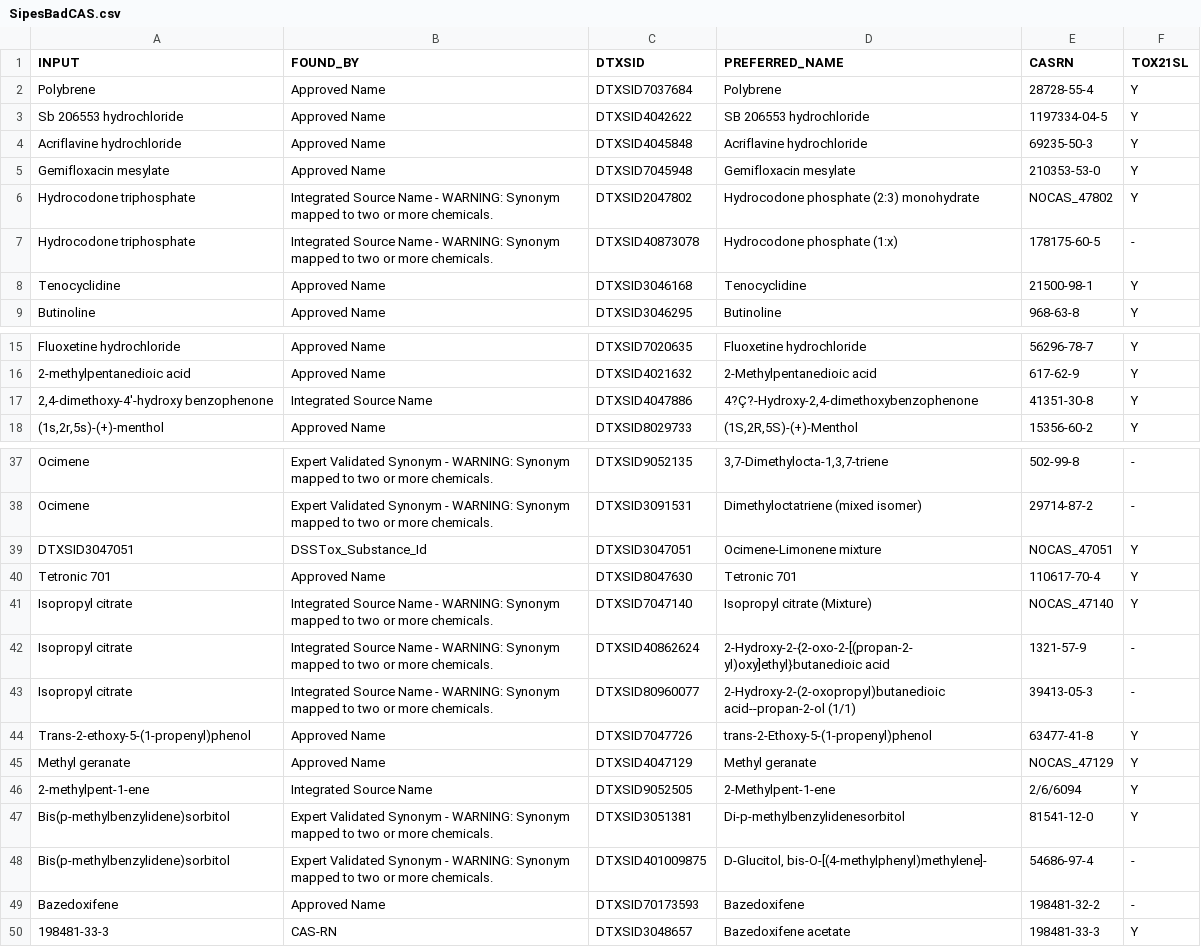
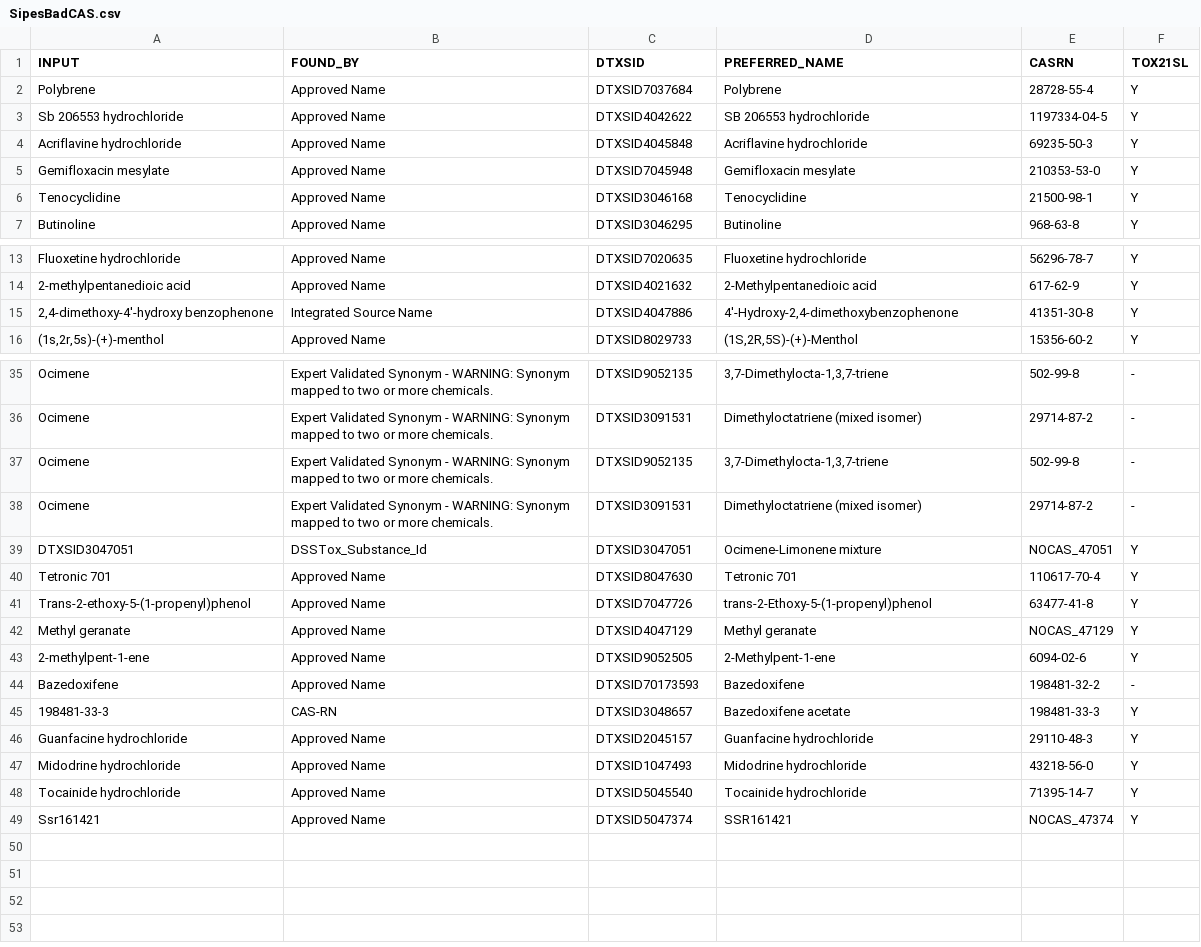
Before and after one commit to USEPA/CompTox-ExpoCast-httk, a CSV file: SipesBadCAS.csv, drawn as a sheet; only a part is shown, gaps mark what is left out; removed rows and columns are numbered as before the commit, all else as after; the diff names each change by its address in the sheet, - before the commit and + after, or states it on an @@ line.

```diff
--- a/SipesBadCAS.csv
+++ b/SipesBadCAS.csv
-row 6: Hydrocodone triphosphate | Integrated Source Name - WARNING: Synonym mapped to two or more chemicals. | DTXSID2047802 | Hydrocodone phosphate (2:3) monohydrate | NOCAS_47802 | Y
-row 7: Hydrocodone triphosphate | Integrated Source Name - WARNING: Synonym mapped to two or more chemicals. | DTXSID40873078 | Hydrocodone phosphate (1:x) | 178175-60-5 | -
-D15 (PREFERRED_NAME): 4?Ç?-Hydroxy-2,4-dimethoxybenzophenone
+D15 (PREFERRED_NAME): 4′-Hydroxy-2,4-dimethoxybenzophenone
+row 37: Ocimene | Expert Validated Synonym - WARNING: Synonym mapped to two or more chemicals. | DTXSID9052135 | 3,7-Dimethylocta-1,3,7-triene | 502-99-8 | -
+row 38: Ocimene | Expert Validated Synonym - WARNING: Synonym mapped to two or more chemicals. | DTXSID3091531 | Dimethyloctatriene (mixed isomer) | 29714-87-2 | -
-row 41: Isopropyl citrate | Integrated Source Name - WARNING: Synonym mapped to two or more chemicals. | DTXSID7047140 | Isopropyl citrate (Mixture) | NOCAS_47140 | Y
-row 42: Isopropyl citrate | Integrated Source Name - WARNING: Synonym mapped to two or more chemicals. | DTXSID40862624 | 2-Hydroxy-2-{2-oxo-2-[(propan-2-yl)oxy]ethyl}butanedioic acid | 1321-57-9 | -
-row 43: Isopropyl citrate | Integrated Source Name - WARNING: Synonym mapped to two or more chemicals. | DTXSID80960077 | 2-Hydroxy-2-(2-oxopropyl)butanedioic acid--propan-2-ol (1/1) | 39413-05-3 | -
-B43 (FOUND_BY): Integrated Source Name
+B43 (FOUND_BY): Approved Name
-E43 (CASRN): 2/6/6094
+E43 (CASRN): 6094-02-6
-row 47: Bis(p-methylbenzylidene)sorbitol | Expert Validated Synonym - WARNING: Synonym mapped to two or more chemicals. | DTXSID3051381 | Di-p-methylbenzylidenesorbitol | 81541-12-0 | Y
-row 48: Bis(p-methylbenzylidene)sorbitol | Expert Validated Synonym - WARNING: Synonym mapped to two or more chemicals. | DTXSID401009875 | D-Glucitol, bis-O-[(4-methylphenyl)methylene]- | 54686-97-4 | -
+row 46: Guanfacine hydrochloride | Approved Name | DTXSID2045157 | Guanfacine hydrochloride | 29110-48-3 | Y
+row 47: Midodrine hydrochloride | Approved Name | DTXSID1047493 | Midodrine hydrochloride | 43218-56-0 | Y
+row 48: Tocainide hydrochloride | Approved Name | DTXSID5045540 | Tocainide hydrochloride | 71395-14-7 | Y
+row 49: Ssr161421 | Approved Name | DTXSID5047374 | SSR161421 | NOCAS_47374 | Y
```
Also changed, not shown: 4 other files.
